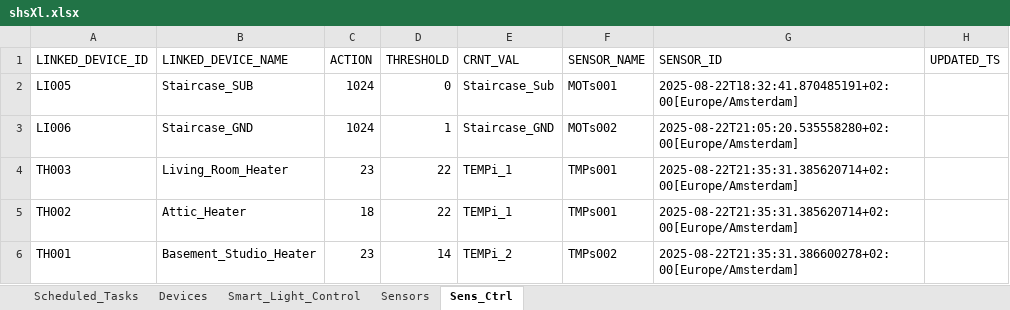
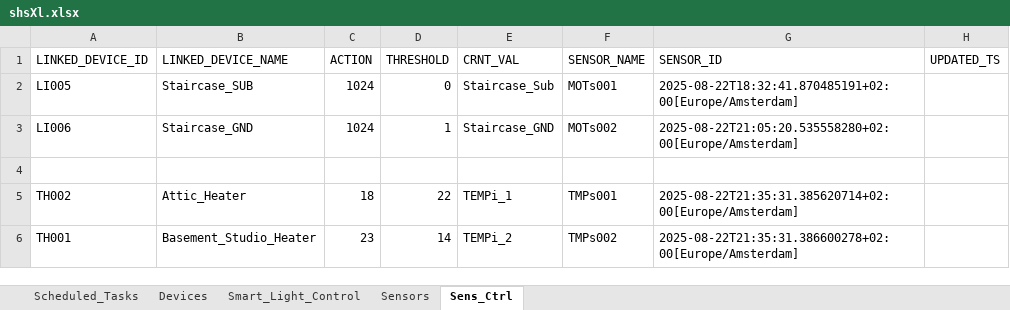
Before and after one commit to goldinShay/PhoenixSH, an Excel workbook: unit-sh/shsXl.xlsx, sheet Sens_Ctrl, drawn as a sheet; values as stored, in another font and other column widths than the file's, no borders; the diff names each change by its address in the sheet, - before the commit and + after, or states it on an @@ line.

```diff
--- a/unit-sh/shsXl.xlsx (sheet Sens_Ctrl)
+++ b/unit-sh/shsXl.xlsx (sheet Sens_Ctrl)
-row 4: TH003 | Living_Room_Heater | 23 | 22 | TEMPi_1 | TMPs001 | 2025-08-22T21:35:31.385620714+02:00[Europe/Amsterdam]
+row 4: (empty)
```
Also changed, not shown: sheet Devices, 32 other files.
